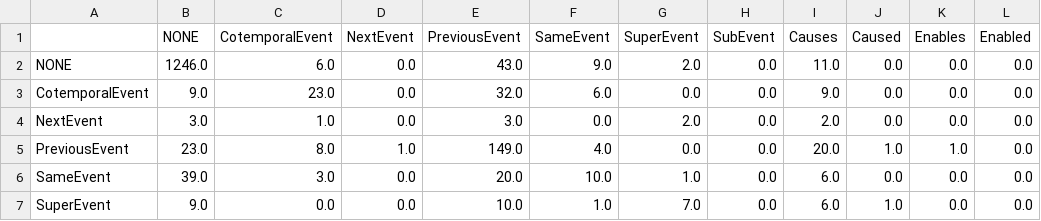
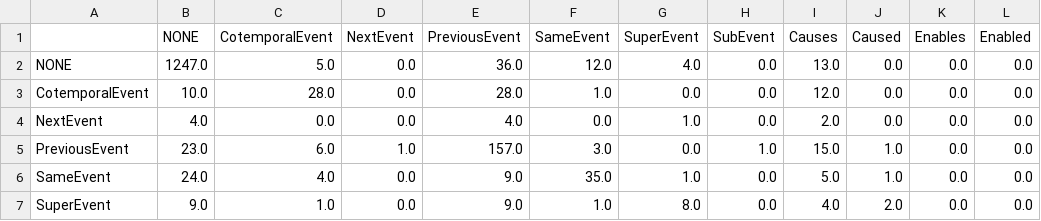
Before and after one commit to ajutscaria/CS224U, a CSV file: NLPCodeBase/out/ConfusionMatrix.csv, drawn as a sheet; only a part is shown; the diff covers the shown part only.

```diff
--- a/NLPCodeBase/out/ConfusionMatrix.csv
+++ b/NLPCodeBase/out/ConfusionMatrix.csv
@@ -1,7 +1,7 @@
 ,NONE,CotemporalEvent,NextEvent,PreviousEvent,SameEvent,SuperEvent,SubEvent,Causes,Caused,Enables,Enabled
-NONE,1246.0,6.0,0.0,43.0,9.0,2.0,0.0,11.0,0.0,0.0,0.0
-CotemporalEvent,9.0,23.0,0.0,32.0,6.0,0.0,0.0,9.0,0.0,0.0,0.0
-NextEvent,3.0,1.0,0.0,3.0,0.0,2.0,0.0,2.0,0.0,0.0,0.0
-PreviousEvent,23.0,8.0,1.0,149.0,4.0,0.0,0.0,20.0,1.0,1.0,0.0
-SameEvent,39.0,3.0,0.0,20.0,10.0,1.0,0.0,6.0,0.0,0.0,0.0
-SuperEvent,9.0,0.0,0.0,10.0,1.0,7.0,0.0,6.0,1.0,0.0,0.0
+NONE,1247.0,5.0,0.0,36.0,12.0,4.0,0.0,13.0,0.0,0.0,0.0
+CotemporalEvent,10.0,28.0,0.0,28.0,1.0,0.0,0.0,12.0,0.0,0.0,0.0
+NextEvent,4.0,0.0,0.0,4.0,0.0,1.0,0.0,2.0,0.0,0.0,0.0
+PreviousEvent,23.0,6.0,1.0,157.0,3.0,0.0,1.0,15.0,1.0,0.0,0.0
+SameEvent,24.0,4.0,0.0,9.0,35.0,1.0,0.0,5.0,1.0,0.0,0.0
+SuperEvent,9.0,1.0,0.0,9.0,1.0,8.0,0.0,4.0,2.0,0.0,0.0
```
Also changed, not shown: 18 edited cells elsewhere in this file, 9 other files.
